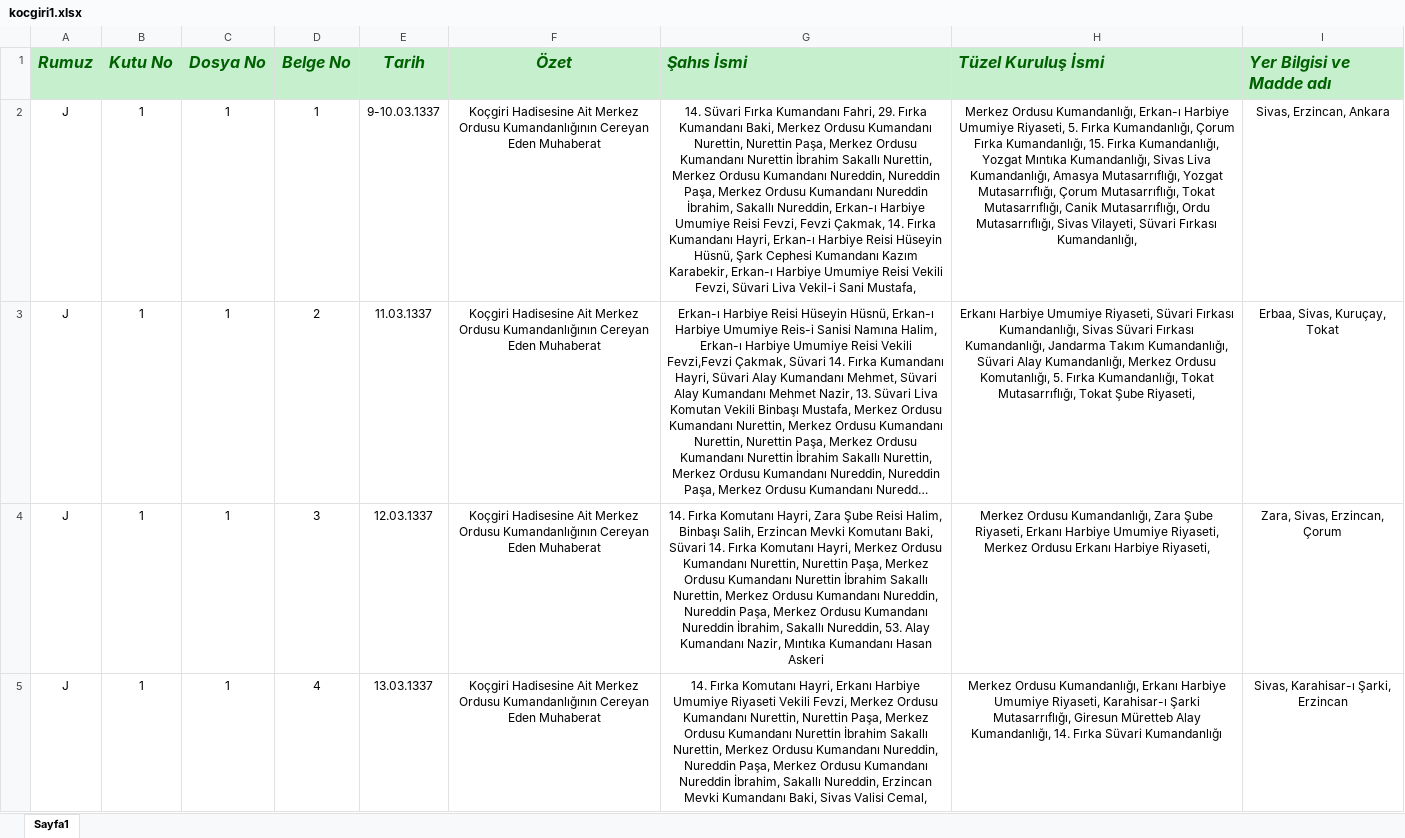
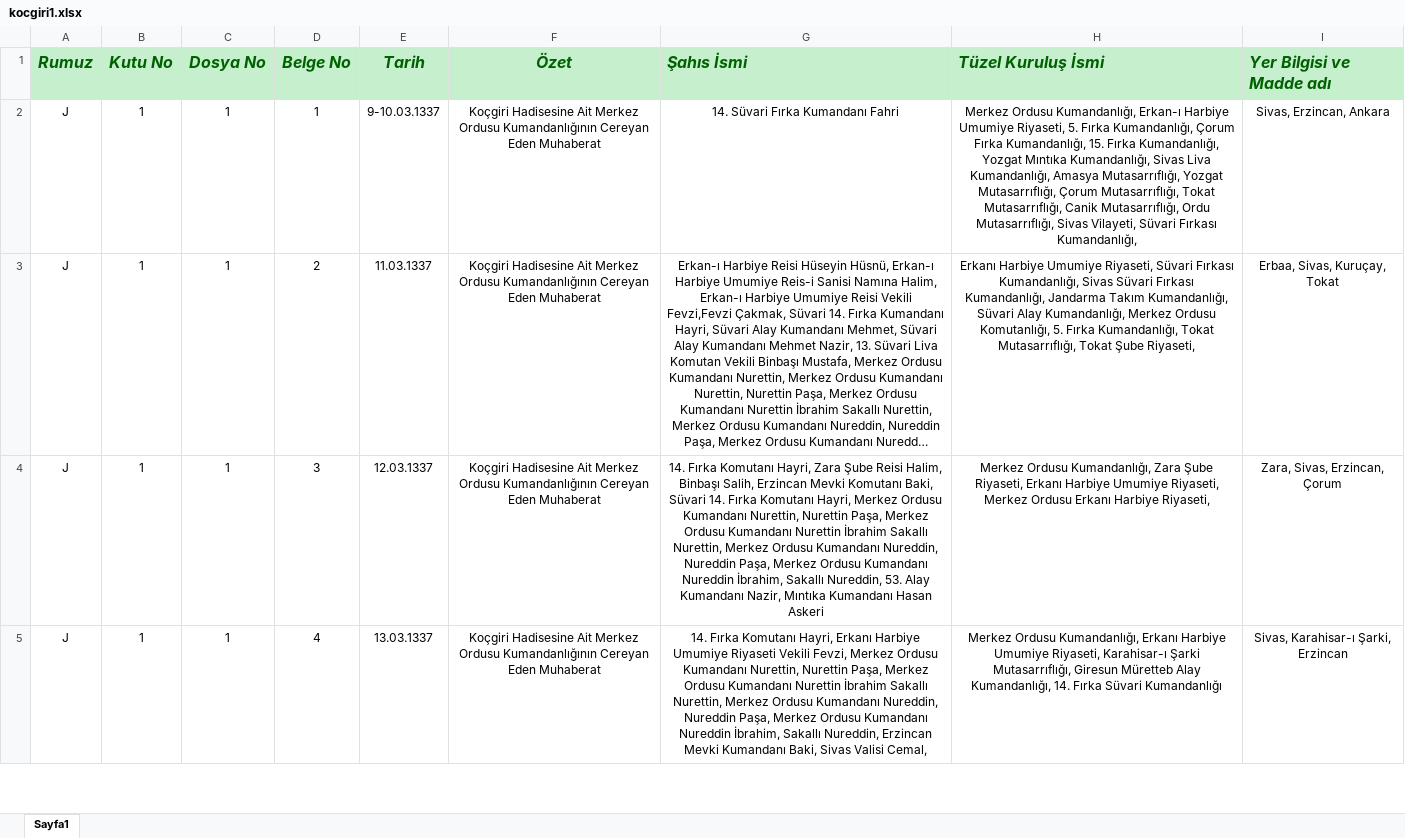
Before and after one commit to tirnavali/Archivist, an Excel workbook: db/kocgiri1.xlsx, sheet Sayfa1, drawn as a sheet; only a part is shown; long unchanged cells end in …; values as stored, in another font and other column widths than the file's, no borders; the diff names each change by its address in the sheet, - before the commit and + after, or states it on an @@ line.

```diff
--- a/db/kocgiri1.xlsx (sheet Sayfa1)
+++ b/db/kocgiri1.xlsx (sheet Sayfa1)
-G2 (Şahıs İsmi): …Fırka Kumandanı Fahri, 29. Fırka Kumandanı Baki, Merkez Ordusu Kumandanı Nurettin, Nurettin Paşa, Merkez Ordusu Kumandanı Nurettin İbrahim Sakallı Nurettin, Merkez Ordusu Kumandanı Nureddin, Nureddin Paşa, Merkez Ordusu Kumandanı Nureddin İbrahim, Sakallı Nureddin, Erkan-ı Harbiye Umumiye Reisi Fevzi, Fevzi Çakmak, 14. Fırka Kumandanı Hayri, Erkan-ı Harbiye Reisi Hüseyin Hüsnü, Şark Cephesi Kumandanı Kazım Karabekir, Erkan-ı Harbiye Umumiye Reisi Vekili Fevzi, Süvari Liva Vekil-i Sani Mustafa,
+G2 (Şahıs İsmi): …Fırka Kumandanı Fahri
```
Also changed, not shown: 2 other files.
